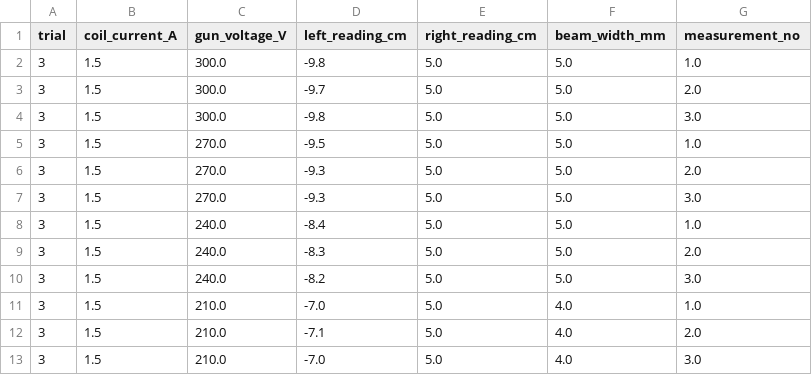
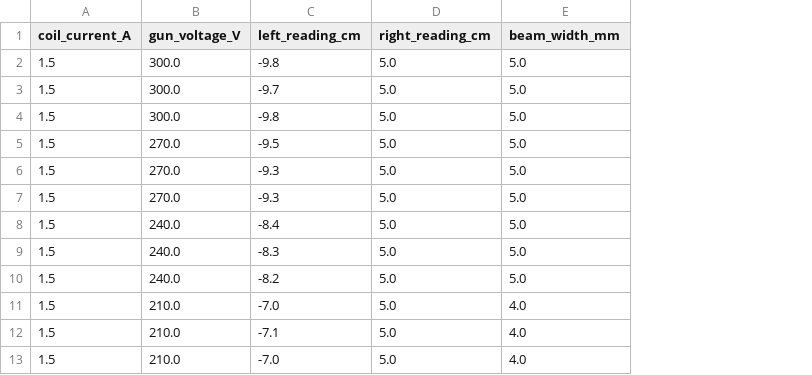
Before and after one commit to lluca1/labs, a CSV file: lab_em/em_beam_radius.csv, drawn as a sheet; only a part is shown; the diff names each change by its address in the sheet, - before the commit and + after, or states it on an @@ line.

Commit message:
em: remove redundant columns from data

```diff
--- a/lab_em/em_beam_radius.csv
+++ b/lab_em/em_beam_radius.csv
-column A (trial), rows 2-13: all 3
-column G (measurement_no), rows 2-13: 1.0 | 2.0 | 3.0 | 1.0 | 2.0 | 3.0 | 1.0 | 2.0 | 3.0 | 1.0 | 2.0 | 3.0
```
Also changed, not shown: lab_em/em_magnetic_field.csv.
